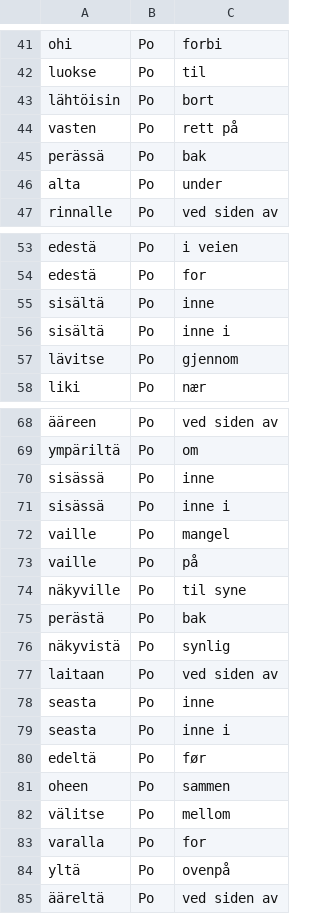
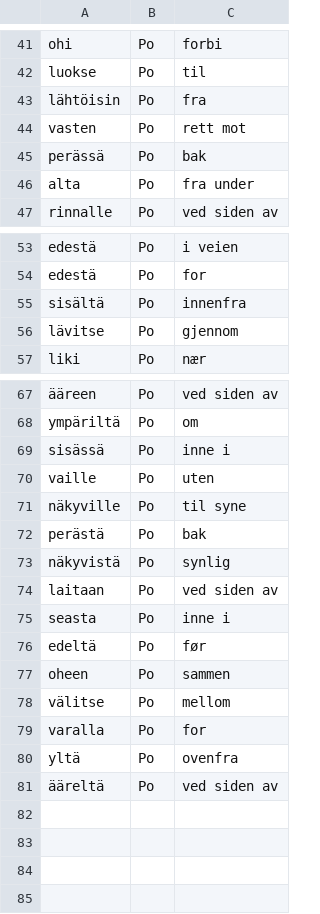
Before and after one commit to giellalt/dict-fin-nob, a CSV file: inc/Po.csv, drawn as a sheet; only a part is shown, gaps mark what is left out; removed rows and columns are numbered as before the commit, all else as after; the diff names each change by its address in the sheet, - before the commit and + after, or states it on an @@ line.

```diff
--- a/inc/Po.csv
+++ b/inc/Po.csv
-C43: bort
+C43: fra
-C44: rett på
+C44: rett mot
-C46: under
+C46: fra under
-C55: inne
+C55: innenfra
-row 56: sisältä | Po | inne i
-row 70: sisässä | Po | inne
-C70: mangel
+C70: uten
-row 73: vaille | Po | på
-row 78: seasta | Po | inne
-C80: ovenpå
+C80: ovenfra
```
Also changed, not shown: inc/N.csv, inc/Pron.csv, 5 other files.
